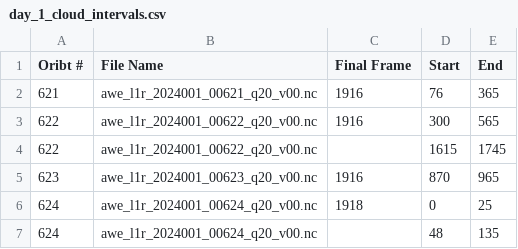
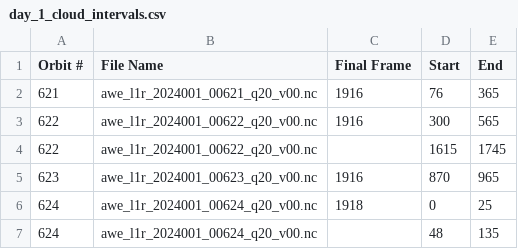
Before and after one commit to anhphanbb/cloud, a CSV file: day_1_cloud_intervals.csv, drawn as a sheet; only a part is shown.

```diff
--- a/day_1_cloud_intervals.csv
+++ b/day_1_cloud_intervals.csv
@@ -1,2 +1,2 @@
-Oribt #,File Name,Final Frame,Start,End
+Orbit #,File Name,Final Frame,Start,End
 621,awe_l1r_2024001_00621_q20_v00.nc,1916,76,365
```
Also changed, not shown: resnet_epoch_performance_comparison.csv, 10 other files.
